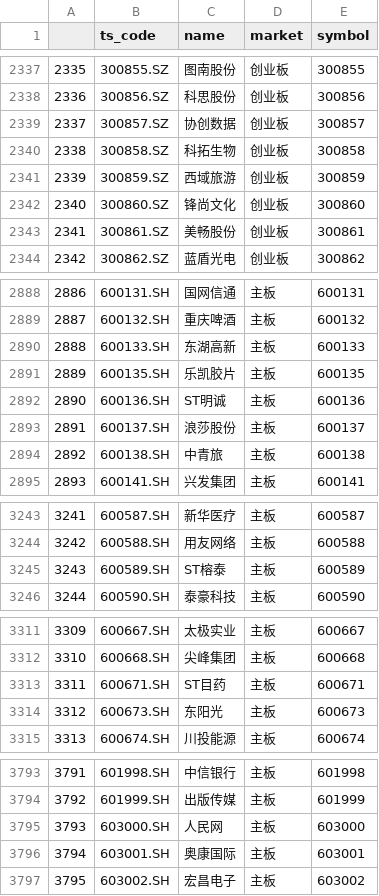
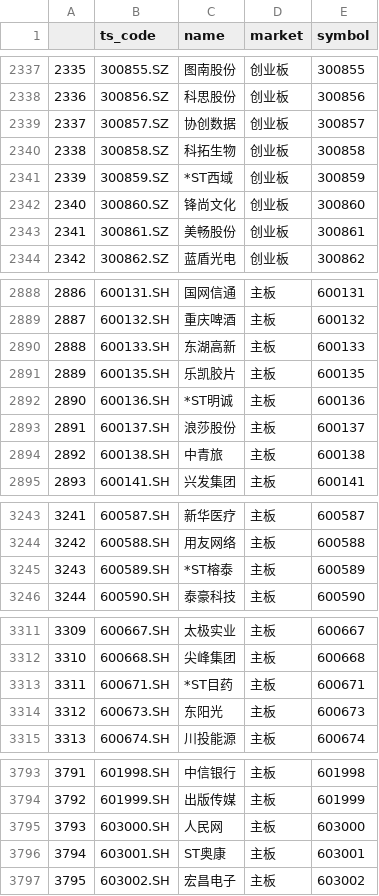
Before and after one commit to DajiyuChief/stra2backtestall, a CSV file: name.csv, drawn as a sheet; only a part is shown, gaps mark what is left out; the diff covers the shown part only.

```diff
--- a/name.csv
+++ b/name.csv
@@ -2340,3 +2340,3 @@
 2338,300858.SZ,科拓生物,创业板,300858
-2339,300859.SZ,西域旅游,创业板,300859
+2339,300859.SZ,*ST西域,创业板,300859
 2340,300860.SZ,锋尚文化,创业板,300860
@@ -2891,3 +2891,3 @@
 2889,600135.SH,乐凯胶片,主板,600135
-2890,600136.SH,ST明诚,主板,600136
+2890,600136.SH,*ST明诚,主板,600136
 2891,600137.SH,浪莎股份,主板,600137
@@ -3244,3 +3244,3 @@
 3242,600588.SH,用友网络,主板,600588
-3243,600589.SH,ST榕泰,主板,600589
+3243,600589.SH,*ST榕泰,主板,600589
 3244,600590.SH,泰豪科技,主板,600590
@@ -3312,3 +3312,3 @@
 3310,600668.SH,尖峰集团,主板,600668
-3311,600671.SH,ST目药,主板,600671
+3311,600671.SH,*ST目药,主板,600671
 3312,600673.SH,东阳光,主板,600673
@@ -3795,3 +3795,3 @@
 3793,603000.SH,人民网,主板,603000
-3794,603001.SH,奥康国际,主板,603001
+3794,603001.SH,ST奥康,主板,603001
 3795,603002.SH,宏昌电子,主板,603002
```
Also changed, not shown: 17 edited cells elsewhere in this file, 3 other files.
